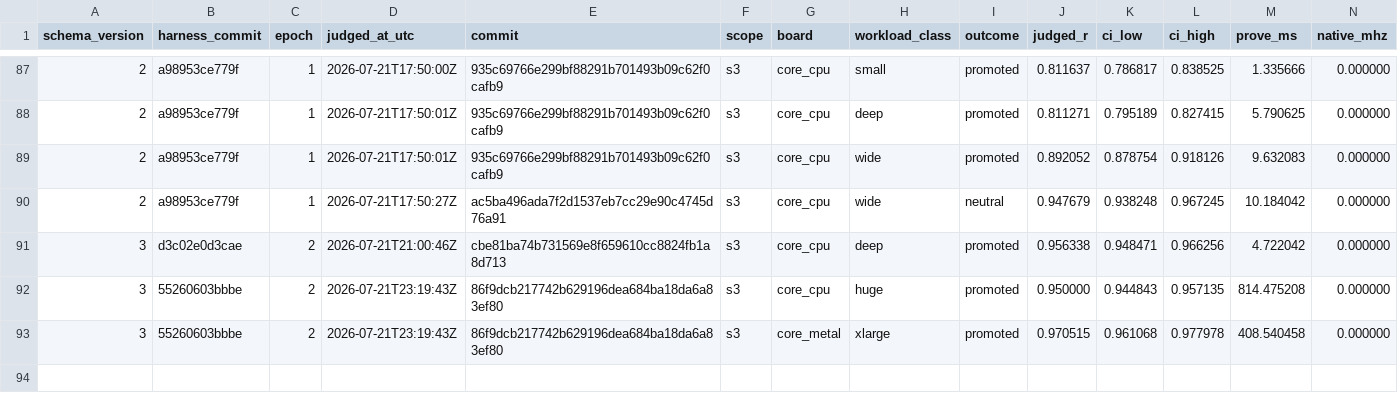
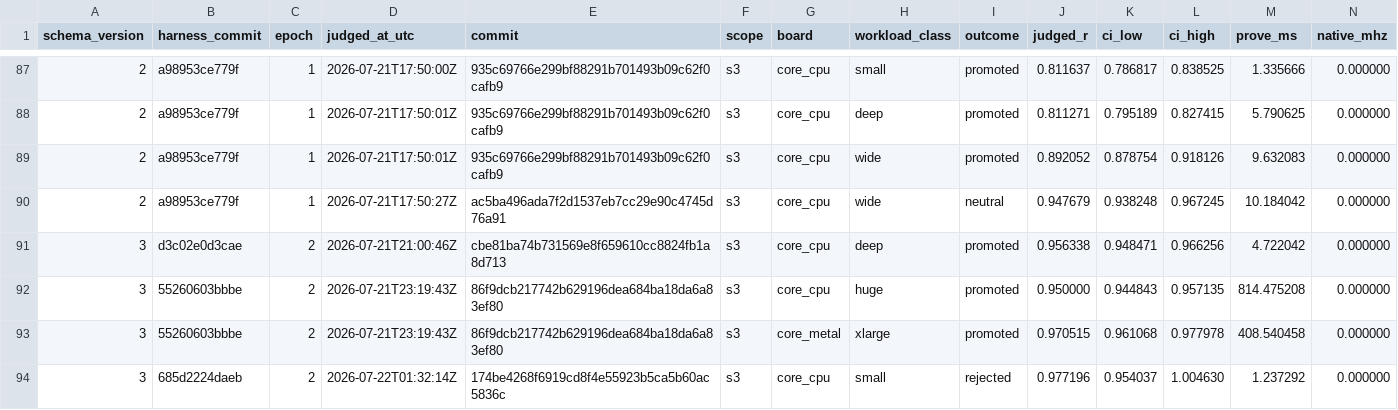
Before and after one commit to welttowelt/stwo-zig, a TSV file: autoresearch/ledger/promotions.tsv, drawn as a sheet; only a part is shown, gaps mark what is left out; rows hold the shown columns only; the diff names each change by its address in the sheet, - before the commit and + after, or states it on an @@ line.

```diff
--- a/autoresearch/ledger/promotions.tsv
+++ b/autoresearch/ledger/promotions.tsv
+row 94: 3 | 685d2224daeb | 2 | 2026-07-22T01:32:14Z | 174be4268f6919cd8f4e55923b5ca5b60ac5836c | s3 | core_cpu | small | rejected | 0.977196 | 0.954037 | 1.004630 | 1.237292 | 0.000000
```
